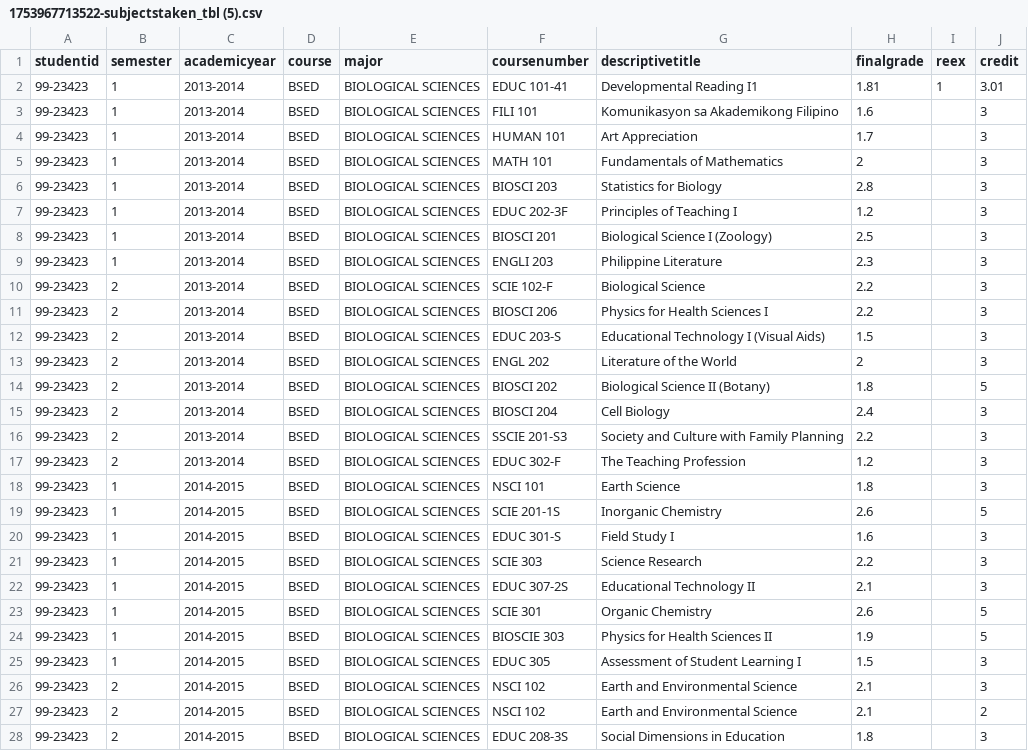
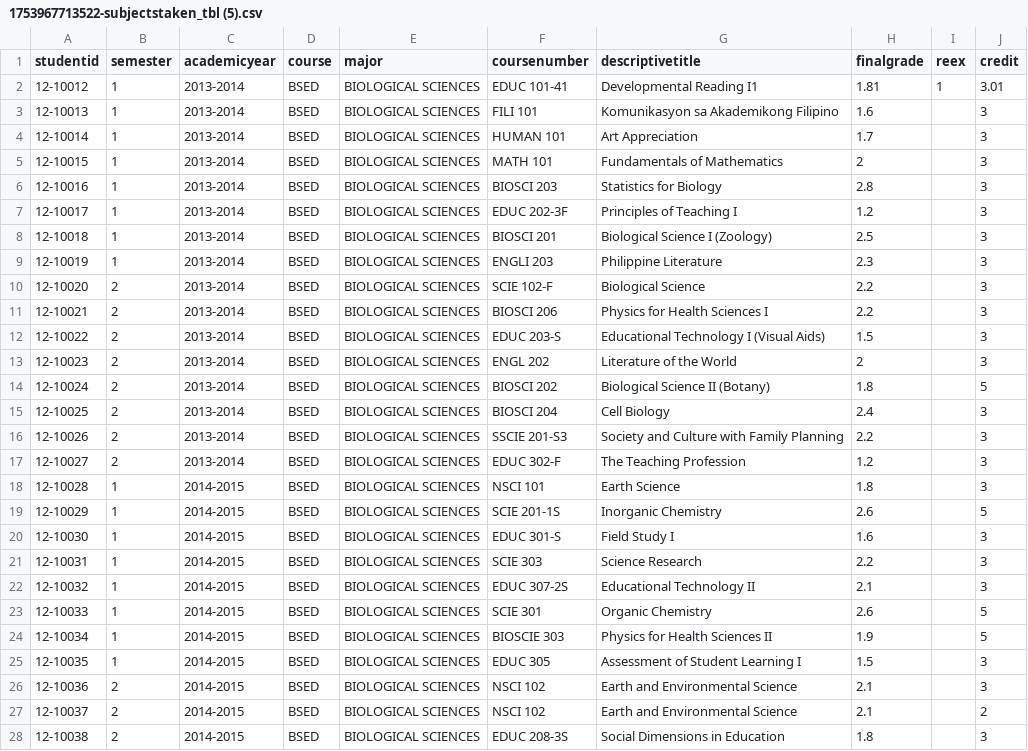
Before and after one commit to rolandosala/registrar_app_backend, a CSV file: uploads/1753967713522-subjectstaken_tbl (5).csv, drawn as a sheet; only a part is shown; the diff covers the shown part only.

```diff
--- a/uploads/1753967713522-subjectstaken_tbl (5).csv
+++ b/uploads/1753967713522-subjectstaken_tbl (5).csv
@@ -1,28 +1,28 @@
 studentid,semester,academicyear,course,major,coursenumber,descriptivetitle,finalgrade,reex,credit
-99-23423,1,2013-2014,BSED,BIOLOGICAL SCIENCES,EDUC 101-41,Developmental Reading I1,1.81,1,3.01
-99-23423,1,2013-2014,BSED,BIOLOGICAL SCIENCES,FILI 101,Komunikasyon sa Akademikong Filipino,1.6,,3
-99-23423,1,2013-2014,BSED,BIOLOGICAL SCIENCES,HUMAN 101,Art Appreciation,1.7,,3
-99-23423,1,2013-2014,BSED,BIOLOGICAL SCIENCES,MATH 101,Fundamentals of Mathematics,2,,3
-99-23423,1,2013-2014,BSED,BIOLOGICAL SCIENCES,BIOSCI 203,Statistics for Biology,2.8,,3
-99-23423,1,2013-2014,BSED,BIOLOGICAL SCIENCES,EDUC 202-3F,Principles of Teaching I,1.2,,3
-99-23423,1,2013-2014,BSED,BIOLOGICAL SCIENCES,BIOSCI 201,Biological Science I (Zoology),2.5,,3
-99-23423,1,2013-2014,BSED,BIOLOGICAL SCIENCES,ENGLI 203,Philippine Literature,2.3,,3
-99-23423,2,2013-2014,BSED,BIOLOGICAL SCIENCES,SCIE 102-F,Biological Science ,2.2,,3
-99-23423,2,2013-2014,BSED,BIOLOGICAL SCIENCES,BIOSCI 206,Physics for Health Sciences I,2.2,,3
-99-23423,2,2013-2014,BSED,BIOLOGICAL SCIENCES,EDUC 203-S,Educational Technology I (Visual Aids),1.5,,3
-99-23423,2,2013-2014,BSED,BIOLOGICAL SCIENCES,ENGL 202,Literature of the World,2,,3
-99-23423,2,2013-2014,BSED,BIOLOGICAL SCIENCES,BIOSCI 202,Biological Science II (Botany),1.8,,5
-99-23423,2,2013-2014,BSED,BIOLOGICAL SCIENCES,BIOSCI 204,Cell Biology,2.4,,3
-99-23423,2,2013-2014,BSED,BIOLOGICAL SCIENCES,SSCIE 201-S3,Society and Culture with Family Planning,2.2,,3
-99-23423,2,2013-2014,BSED,BIOLOGICAL SCIENCES,EDUC 302-F,The Teaching Profession,1.2,,3
-99-23423,1,2014-2015,BSED,BIOLOGICAL SCIENCES,NSCI 101,Earth Science,1.8,,3
-99-23423,1,2014-2015,BSED,BIOLOGICAL SCIENCES,SCIE 201-1S,Inorganic Chemistry,2.6,,5
-99-23423,1,2014-2015,BSED,BIOLOGICAL SCIENCES,EDUC 301-S,Field Study I,1.6,,3
-99-23423,1,2014-2015,BSED,BIOLOGICAL SCIENCES,SCIE 303,Science Research,2.2,,3
-99-23423,1,2014-2015,BSED,BIOLOGICAL SCIENCES,EDUC 307-2S,Educational Technology II,2.1,,3
-99-23423,1,2014-2015,BSED,BIOLOGICAL SCIENCES,SCIE 301,Organic Chemistry,2.6,,5
-99-23423,1,2014-2015,BSED,BIOLOGICAL SCIENCES,BIOSCIE 303,Physics for Health Sciences II,1.9,,5
-99-23423,1,2014-2015,BSED,BIOLOGICAL SCIENCES,EDUC 305,Assessment of Student Learning I,1.5,,3
-99-23423,2,2014-2015,BSED,BIOLOGICAL SCIENCES,NSCI 102,Earth and Environmental Science,2.1,,3
-99-23423,2,2014-2015,BSED,BIOLOGICAL SCIENCES,NSCI 102,Earth and Environmental Science,2.1,,2
-99-23423,2,2014-2015,BSED,BIOLOGICAL SCIENCES,EDUC 208-3S,Social Dimensions in Education,1.8,,3
+12-10012,1,2013-2014,BSED,BIOLOGICAL SCIENCES,EDUC 101-41,Developmental Reading I1,1.81,1,3.01
+12-10013,1,2013-2014,BSED,BIOLOGICAL SCIENCES,FILI 101,Komunikasyon sa Akademikong Filipino,1.6,,3
+12-10014,1,2013-2014,BSED,BIOLOGICAL SCIENCES,HUMAN 101,Art Appreciation,1.7,,3
+12-10015,1,2013-2014,BSED,BIOLOGICAL SCIENCES,MATH 101,Fundamentals of Mathematics,2,,3
+12-10016,1,2013-2014,BSED,BIOLOGICAL SCIENCES,BIOSCI 203,Statistics for Biology,2.8,,3
+12-10017,1,2013-2014,BSED,BIOLOGICAL SCIENCES,EDUC 202-3F,Principles of Teaching I,1.2,,3
+12-10018,1,2013-2014,BSED,BIOLOGICAL SCIENCES,BIOSCI 201,Biological Science I (Zoology),2.5,,3
+12-10019,1,2013-2014,BSED,BIOLOGICAL SCIENCES,ENGLI 203,Philippine Literature,2.3,,3
+12-10020,2,2013-2014,BSED,BIOLOGICAL SCIENCES,SCIE 102-F,Biological Science ,2.2,,3
+12-10021,2,2013-2014,BSED,BIOLOGICAL SCIENCES,BIOSCI 206,Physics for Health Sciences I,2.2,,3
+12-10022,2,2013-2014,BSED,BIOLOGICAL SCIENCES,EDUC 203-S,Educational Technology I (Visual Aids),1.5,,3
+12-10023,2,2013-2014,BSED,BIOLOGICAL SCIENCES,ENGL 202,Literature of the World,2,,3
+12-10024,2,2013-2014,BSED,BIOLOGICAL SCIENCES,BIOSCI 202,Biological Science II (Botany),1.8,,5
+12-10025,2,2013-2014,BSED,BIOLOGICAL SCIENCES,BIOSCI 204,Cell Biology,2.4,,3
+12-10026,2,2013-2014,BSED,BIOLOGICAL SCIENCES,SSCIE 201-S3,Society and Culture with Family Planning,2.2,,3
+12-10027,2,2013-2014,BSED,BIOLOGICAL SCIENCES,EDUC 302-F,The Teaching Profession,1.2,,3
+12-10028,1,2014-2015,BSED,BIOLOGICAL SCIENCES,NSCI 101,Earth Science,1.8,,3
+12-10029,1,2014-2015,BSED,BIOLOGICAL SCIENCES,SCIE 201-1S,Inorganic Chemistry,2.6,,5
+12-10030,1,2014-2015,BSED,BIOLOGICAL SCIENCES,EDUC 301-S,Field Study I,1.6,,3
+12-10031,1,2014-2015,BSED,BIOLOGICAL SCIENCES,SCIE 303,Science Research,2.2,,3
+12-10032,1,2014-2015,BSED,BIOLOGICAL SCIENCES,EDUC 307-2S,Educational Technology II,2.1,,3
+12-10033,1,2014-2015,BSED,BIOLOGICAL SCIENCES,SCIE 301,Organic Chemistry,2.6,,5
+12-10034,1,2014-2015,BSED,BIOLOGICAL SCIENCES,BIOSCIE 303,Physics for Health Sciences II,1.9,,5
+12-10035,1,2014-2015,BSED,BIOLOGICAL SCIENCES,EDUC 305,Assessment of Student Learning I,1.5,,3
+12-10036,2,2014-2015,BSED,BIOLOGICAL SCIENCES,NSCI 102,Earth and Environmental Science,2.1,,3
+12-10037,2,2014-2015,BSED,BIOLOGICAL SCIENCES,NSCI 102,Earth and Environmental Science,2.1,,2
+12-10038,2,2014-2015,BSED,BIOLOGICAL SCIENCES,EDUC 208-3S,Social Dimensions in Education,1.8,,3
```
Also changed, not shown: 19 edited cells elsewhere in this file, 1 other file.
